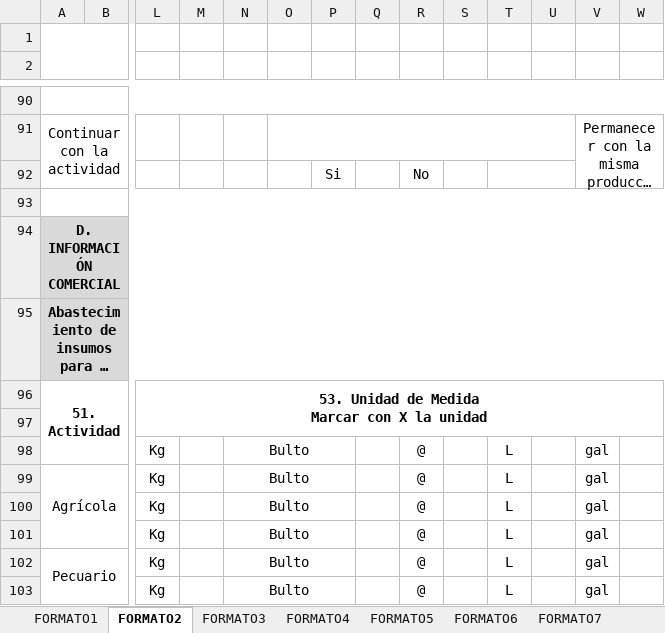
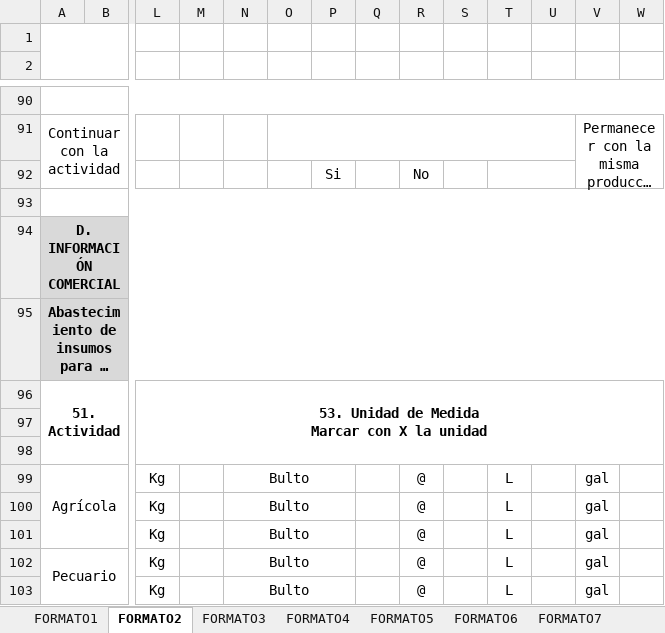
Before and after one commit to SGI-ManuelPico/informesCenso, an Excel workbook: censos/FORMATO_CENSO_BUCARE.xlsx, sheet FORMATO2, drawn as a sheet; only a part is shown, gaps mark what is left out; long unchanged cells end in …; values as stored, in another font and other column widths than the file's, no borders; charts and pictures not drawn; the diff names each change by its address in the sheet, - before the commit and + after, or states it on an @@ line.

```diff
--- a/censos/FORMATO_CENSO_BUCARE.xlsx (sheet FORMATO2)
+++ b/censos/FORMATO_CENSO_BUCARE.xlsx (sheet FORMATO2)
-L96:W97 merged
+L96:W98 merged
-L98: Kg
+L98: (empty)
-N98: Bulto
+N98: (empty)
-N98:P98 merged
-R98: @
+R98: (empty)
-T98: L
+T98: (empty)
-V98: gal
+V98: (empty)
```
Also changed, not shown: 2 other files.
